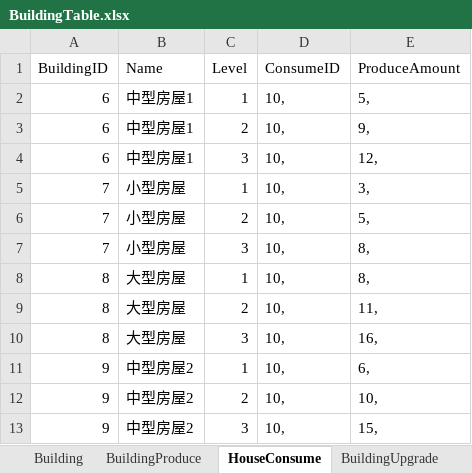
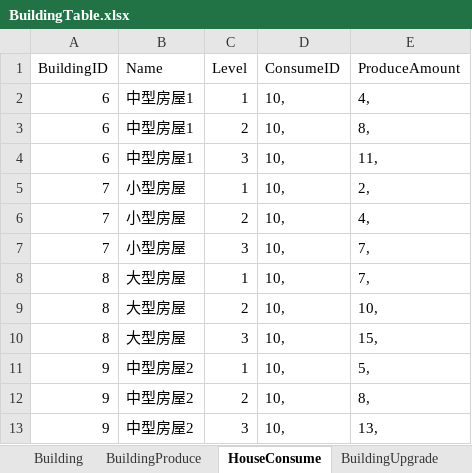
Before and after one commit to syc0521/SimulationGame, an Excel workbook: Assets/Configs/RawTable/BuildingTable.xlsx, sheet HouseConsume, drawn as a sheet; values as stored, in another font and other column widths than the file's, no borders; table styles not drawn; the diff names each change by its address in the sheet, - before the commit and + after, or states it on an @@ line.

```diff
--- a/Assets/Configs/RawTable/BuildingTable.xlsx (sheet HouseConsume)
+++ b/Assets/Configs/RawTable/BuildingTable.xlsx (sheet HouseConsume)
-E2 (ProduceAmount): 5,
+E2 (ProduceAmount): 4,
-E3 (ProduceAmount): 9,
+E3 (ProduceAmount): 8,
-E4 (ProduceAmount): 12,
+E4 (ProduceAmount): 11,
-E5 (ProduceAmount): 3,
+E5 (ProduceAmount): 2,
-E6 (ProduceAmount): 5,
+E6 (ProduceAmount): 4,
-E7:E8 (ProduceAmount): 8,
+E7:E8 (ProduceAmount): 7,
-E9 (ProduceAmount): 11,
+E9 (ProduceAmount): 10,
-E10 (ProduceAmount): 16,
+E10 (ProduceAmount): 15,
-E11 (ProduceAmount): 6,
+E11 (ProduceAmount): 5,
-E12 (ProduceAmount): 10,
+E12 (ProduceAmount): 8,
-E13 (ProduceAmount): 15,
+E13 (ProduceAmount): 13,
```
Also changed, not shown: sheet BuildingProduce, sheet Building, Assets/Configs/RawTable/BagItem.xlsx, Assets/Configs/RawTable/Task.xlsx, 44 other files.
